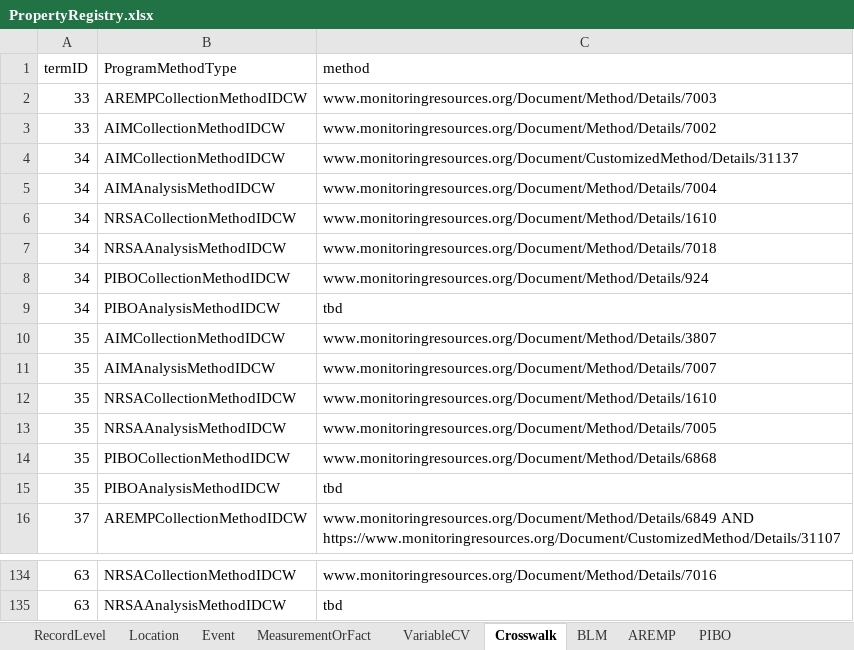
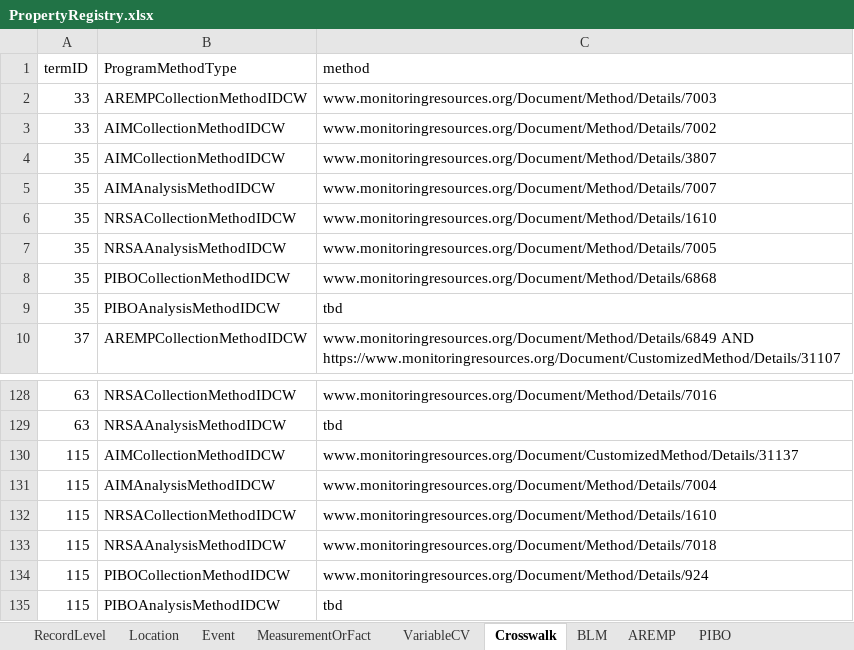
Before and after one commit to rascully/Stream-Monitoring-Data-Exchange-Specifications, an Excel workbook: Tables/PropertyRegistry.xlsx, sheet Crosswalk, drawn as a sheet; only a part is shown, gaps mark what is left out; values as stored, in another font and other column widths than the file's, no borders; removed rows and columns are numbered as before the commit, all else as after; the diff names each change by its address in the sheet, - before the commit and + after, or states it on an @@ line.

```diff
--- a/Tables/PropertyRegistry.xlsx (sheet Crosswalk)
+++ b/Tables/PropertyRegistry.xlsx (sheet Crosswalk)
-row 4: 34 | AIMCollectionMethodIDCW | www.monitoringresources.org/Document/CustomizedMethod/Details/31137
-row 5: 34 | AIMAnalysisMethodIDCW | www.monitoringresources.org/Document/Method/Details/7004
-row 6: 34 | NRSACollectionMethodIDCW | www.monitoringresources.org/Document/Method/Details/1610
-row 7: 34 | NRSAAnalysisMethodIDCW | www.monitoringresources.org/Document/Method/Details/7018
-row 8: 34 | PIBOCollectionMethodIDCW | www.monitoringresources.org/Document/Method/Details/924
-row 9: 34 | PIBOAnalysisMethodIDCW | tbd
+row 130: 115 | AIMCollectionMethodIDCW | www.monitoringresources.org/Document/CustomizedMethod/Details/31137
+row 131: 115 | AIMAnalysisMethodIDCW | www.monitoringresources.org/Document/Method/Details/7004
+row 132: 115 | NRSACollectionMethodIDCW | www.monitoringresources.org/Document/Method/Details/1610
+row 133: 115 | NRSAAnalysisMethodIDCW | www.monitoringresources.org/Document/Method/Details/7018
+row 134: 115 | PIBOCollectionMethodIDCW | www.monitoringresources.org/Document/Method/Details/924
+row 135: 115 | PIBOAnalysisMethodIDCW | tbd
```
Also changed, not shown: sheet VariableCV, sheet Event, Data/Metadata.xlsx, Tables/Stream_Habitat_ExchangeSpecifications.xlsx, 6 other files.
